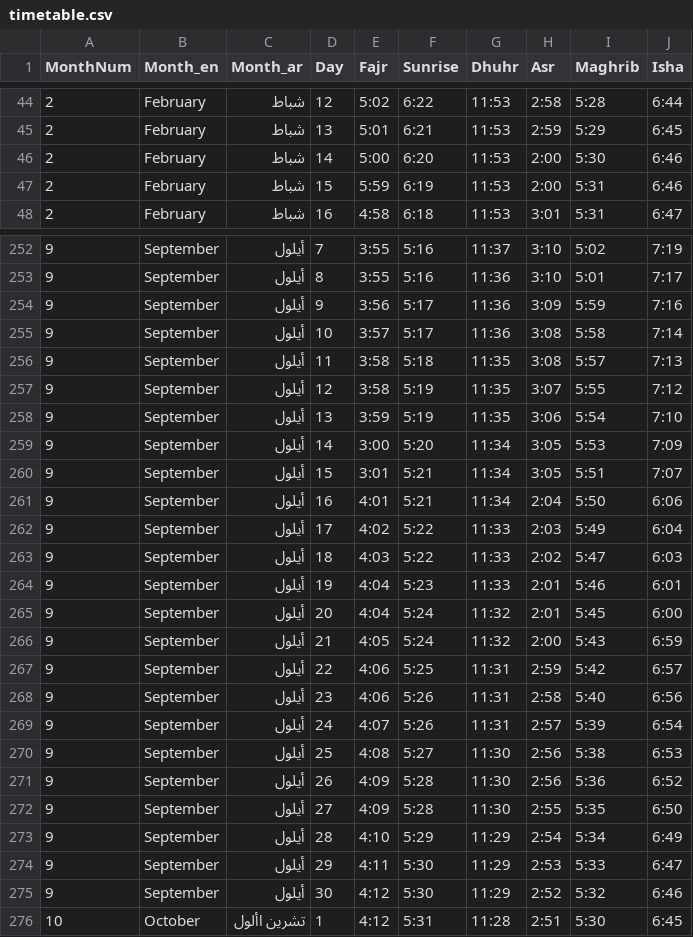
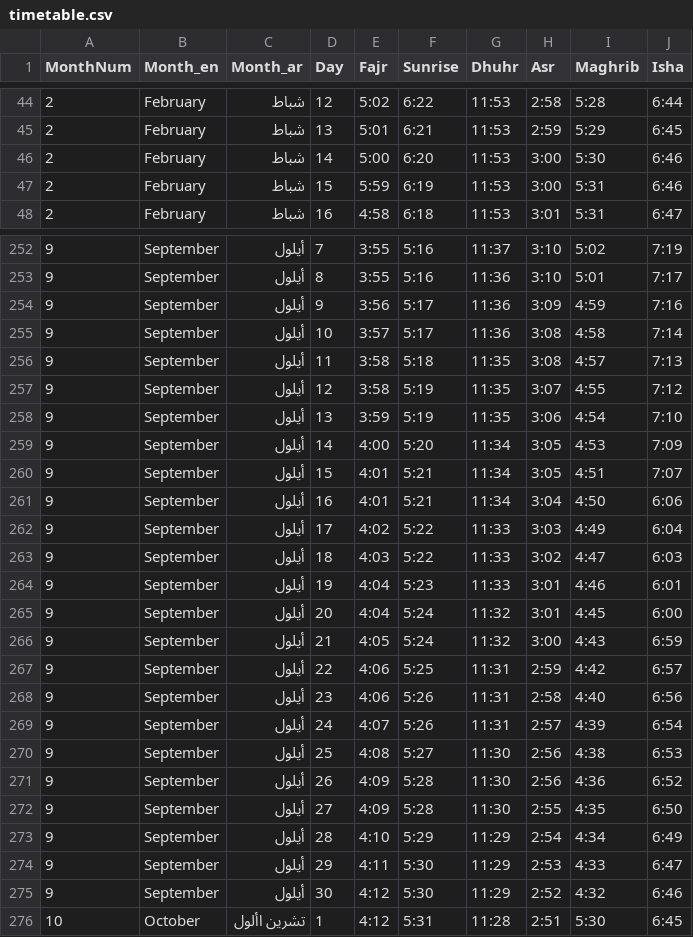
Before and after one commit to MohammadSites/masjid, a CSV file: MASJID_TV/data/timetable.csv, drawn as a sheet; only a part is shown, gaps mark what is left out; the diff covers the shown part only.

```diff
--- a/MASJID_TV/data/timetable.csv
+++ b/MASJID_TV/data/timetable.csv
@@ -45,4 +45,4 @@
 2,February,شباط,13,5:01,6:21,11:53,2:59,5:29,6:45
-2,February,شباط,14,5:00,6:20,11:53,2:00,5:30,6:46
-2,February,شباط,15,5:59,6:19,11:53,2:00,5:31,6:46
+2,February,شباط,14,5:00,6:20,11:53,3:00,5:30,6:46
+2,February,شباط,15,5:59,6:19,11:53,3:00,5:31,6:46
 2,February,شباط,16,4:58,6:18,11:53,3:01,5:31,6:47
@@ -253,24 +253,24 @@
 9,September,أيلول,8,3:55,5:16,11:36,3:10,5:01,7:17
-9,September,أيلول,9,3:56,5:17,11:36,3:09,5:59,7:16
-9,September,أيلول,10,3:57,5:17,11:36,3:08,5:58,7:14
-9,September,أيلول,11,3:58,5:18,11:35,3:08,5:57,7:13
-9,September,أيلول,12,3:58,5:19,11:35,3:07,5:55,7:12
-9,September,أيلول,13,3:59,5:19,11:35,3:06,5:54,7:10
-9,September,أيلول,14,3:00,5:20,11:34,3:05,5:53,7:09
-9,September,أيلول,15,3:01,5:21,11:34,3:05,5:51,7:07
-9,September,أيلول,16,4:01,5:21,11:34,2:04,5:50,6:06
-9,September,أيلول,17,4:02,5:22,11:33,2:03,5:49,6:04
-9,September,أيلول,18,4:03,5:22,11:33,2:02,5:47,6:03
-9,September,أيلول,19,4:04,5:23,11:33,2:01,5:46,6:01
-9,September,أيلول,20,4:04,5:24,11:32,2:01,5:45,6:00
-9,September,أيلول,21,4:05,5:24,11:32,2:00,5:43,6:59
-9,September,أيلول,22,4:06,5:25,11:31,2:59,5:42,6:57
-9,September,أيلول,23,4:06,5:26,11:31,2:58,5:40,6:56
-9,September,أيلول,24,4:07,5:26,11:31,2:57,5:39,6:54
-9,September,أيلول,25,4:08,5:27,11:30,2:56,5:38,6:53
-9,September,أيلول,26,4:09,5:28,11:30,2:56,5:36,6:52
-9,September,أيلول,27,4:09,5:28,11:30,2:55,5:35,6:50
-9,September,أيلول,28,4:10,5:29,11:29,2:54,5:34,6:49
-9,September,أيلول,29,4:11,5:30,11:29,2:53,5:33,6:47
-9,September,أيلول,30,4:12,5:30,11:29,2:52,5:32,6:46
+9,September,أيلول,9,3:56,5:17,11:36,3:09,4:59,7:16
+9,September,أيلول,10,3:57,5:17,11:36,3:08,4:58,7:14
+9,September,أيلول,11,3:58,5:18,11:35,3:08,4:57,7:13
+9,September,أيلول,12,3:58,5:19,11:35,3:07,4:55,7:12
+9,September,أيلول,13,3:59,5:19,11:35,3:06,4:54,7:10
+9,September,أيلول,14,4:00,5:20,11:34,3:05,4:53,7:09
+9,September,أيلول,15,4:01,5:21,11:34,3:05,4:51,7:07
+9,September,أيلول,16,4:01,5:21,11:34,3:04,4:50,6:06
+9,September,أيلول,17,4:02,5:22,11:33,3:03,4:49,6:04
+9,September,أيلول,18,4:03,5:22,11:33,3:02,4:47,6:03
+9,September,أيلول,19,4:04,5:23,11:33,3:01,4:46,6:01
+9,September,أيلول,20,4:04,5:24,11:32,3:01,4:45,6:00
+9,September,أيلول,21,4:05,5:24,11:32,3:00,4:43,6:59
+9,September,أيلول,22,4:06,5:25,11:31,2:59,4:42,6:57
+9,September,أيلول,23,4:06,5:26,11:31,2:58,4:40,6:56
+9,September,أيلول,24,4:07,5:26,11:31,2:57,4:39,6:54
+9,September,أيلول,25,4:08,5:27,11:30,2:56,4:38,6:53
+9,September,أيلول,26,4:09,5:28,11:30,2:56,4:36,6:52
+9,September,أيلول,27,4:09,5:28,11:30,2:55,4:35,6:50
+9,September,أيلول,28,4:10,5:29,11:29,2:54,4:34,6:49
+9,September,أيلول,29,4:11,5:30,11:29,2:53,4:33,6:47
+9,September,أيلول,30,4:12,5:30,11:29,2:52,4:32,6:46
 10,October,تشرين األول,1,4:12,5:31,11:28,2:51,5:30,6:45
```
Also changed, not shown: 45 edited cells elsewhere in this file, USB_PACKAGE/data/timetable.csv, data/timetable.csv, 4 other files.
